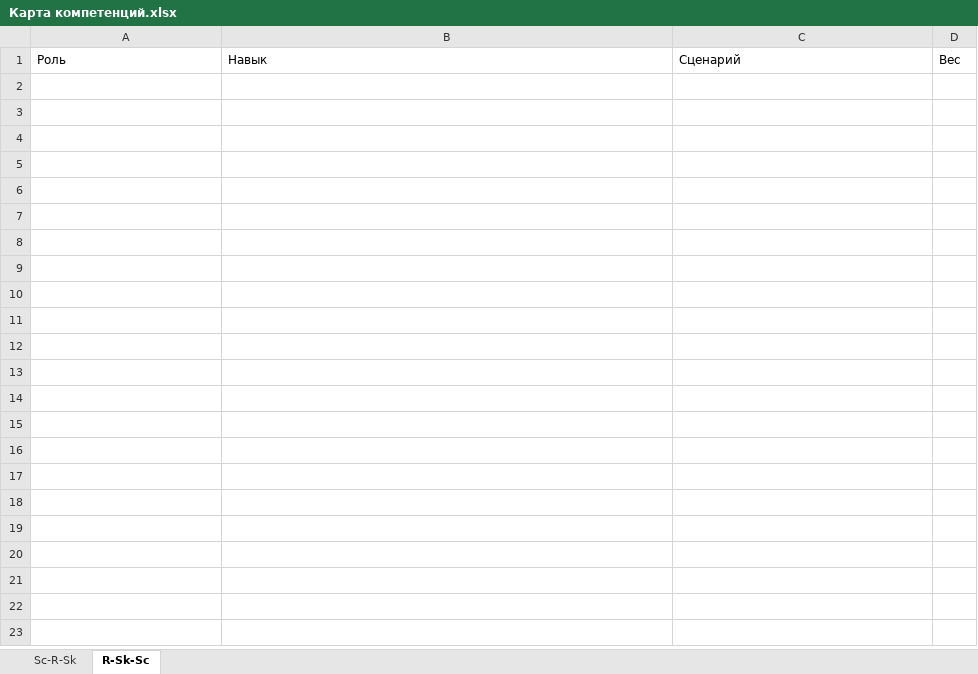
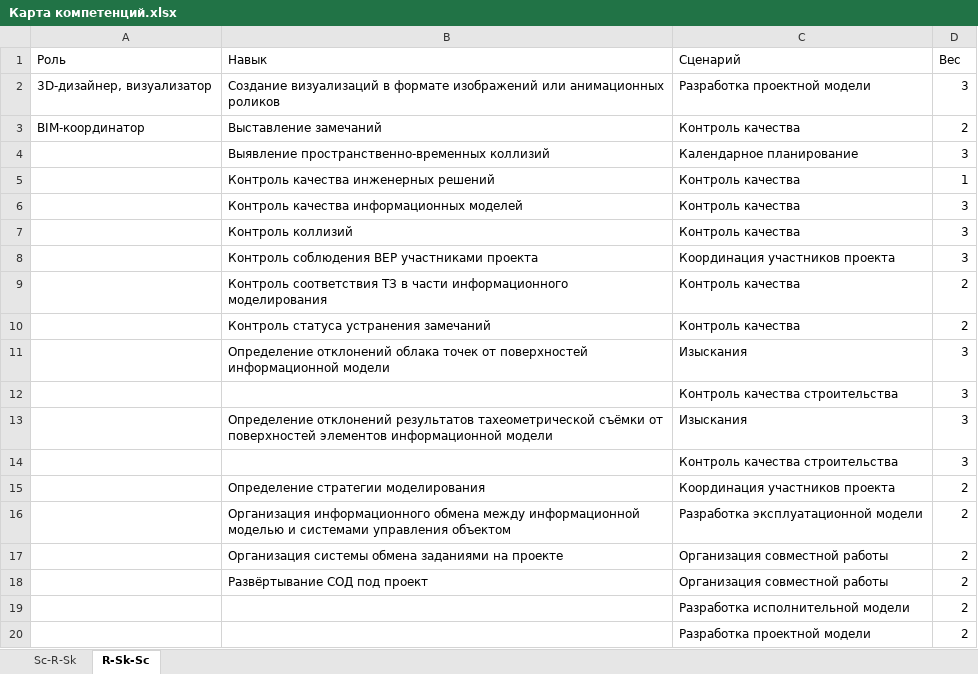
Before and after one commit to ruBLC/Skills-Map, an Excel workbook: reports/xls/Карта компетенций.xlsx, sheet R-Sk-Sc, drawn as a sheet; only a part is shown; values as stored, in another font and other column widths than the file's, no borders; charts and pictures not drawn; the diff covers the shown part only; the diff names each change by its address in the sheet, - before the commit and + after, or states it on an @@ line.

Commit message:
excel update

```diff
--- a/reports/xls/Карта компетенций.xlsx (sheet R-Sk-Sc)
+++ b/reports/xls/Карта компетенций.xlsx (sheet R-Sk-Sc)
+row 2: 3D-дизайнер, визуализатор | Создание визуализаций в формате изображений или анимационных роликов | Разработка проектной модели | 3
+row 3: BIM-координатор | Выставление замечаний | Контроль качества | 2
+row 4:  | Выявление пространственно-временных коллизий | Календарное планирование | 3
+row 5:  | Контроль качества инженерных решений | Контроль качества | 1
+row 6:  | Контроль качества информационных моделей | Контроль качества | 3
+row 7:  | Контроль коллизий | Контроль качества | 3
+row 8:  | Контроль соблюдения BEP участниками проекта | Координация участников проекта | 3
+row 9:  | Контроль соответствия ТЗ в части информационного моделирования | Контроль качества | 2
+row 10:  | Контроль статуса устранения замечаний | Контроль качества | 2
+row 11:  | Определение отклонений облака точек от поверхностей информационной модели | Изыскания | 3
+row 12:  |  | Контроль качества строительства | 3
+row 13:  | Определение отклонений результатов тахеометрической съёмки от поверхностей элементов информационной модели | Изыскания | 3
+row 14:  |  | Контроль качества строительства | 3
+row 15:  | Определение стратегии моделирования | Координация участников проекта | 2
+row 16:  | Организация информационного обмена между информационной моделью и системами управления объектом | Разработка эксплуатационной модели | 2
+row 17:  | Организация системы обмена заданиями на проекте | Организация совместной работы | 2
+row 18:  | Развёртывание СОД под проект | Организация совместной работы | 2
+row 19:  |  | Разработка исполнительной модели | 2
+row 20:  |  | Разработка проектной модели | 2
```
Also changed, not shown: 149 added rows elsewhere in this sheet, sheet Sc-R-Sk, charts or pictures, 1 other file.
